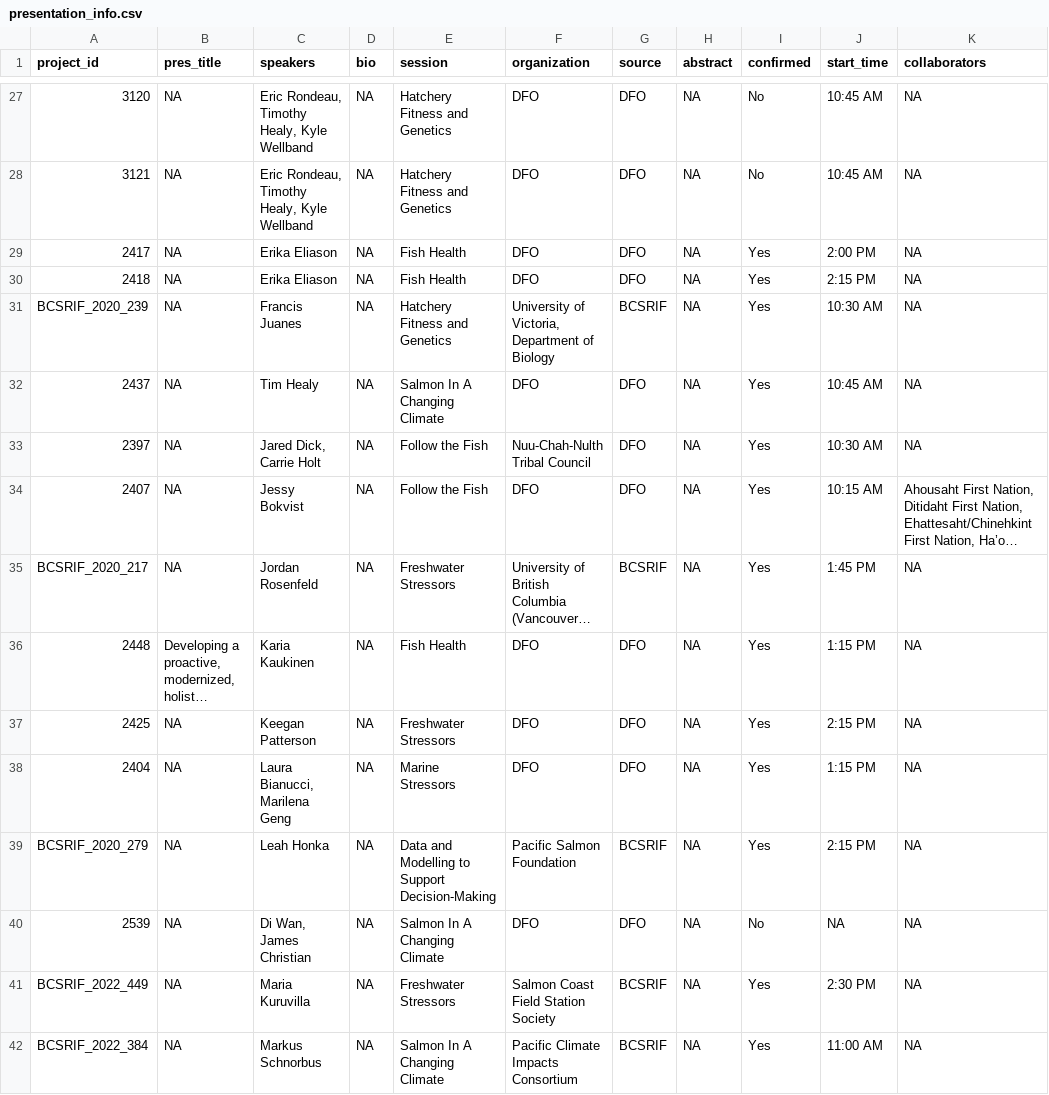
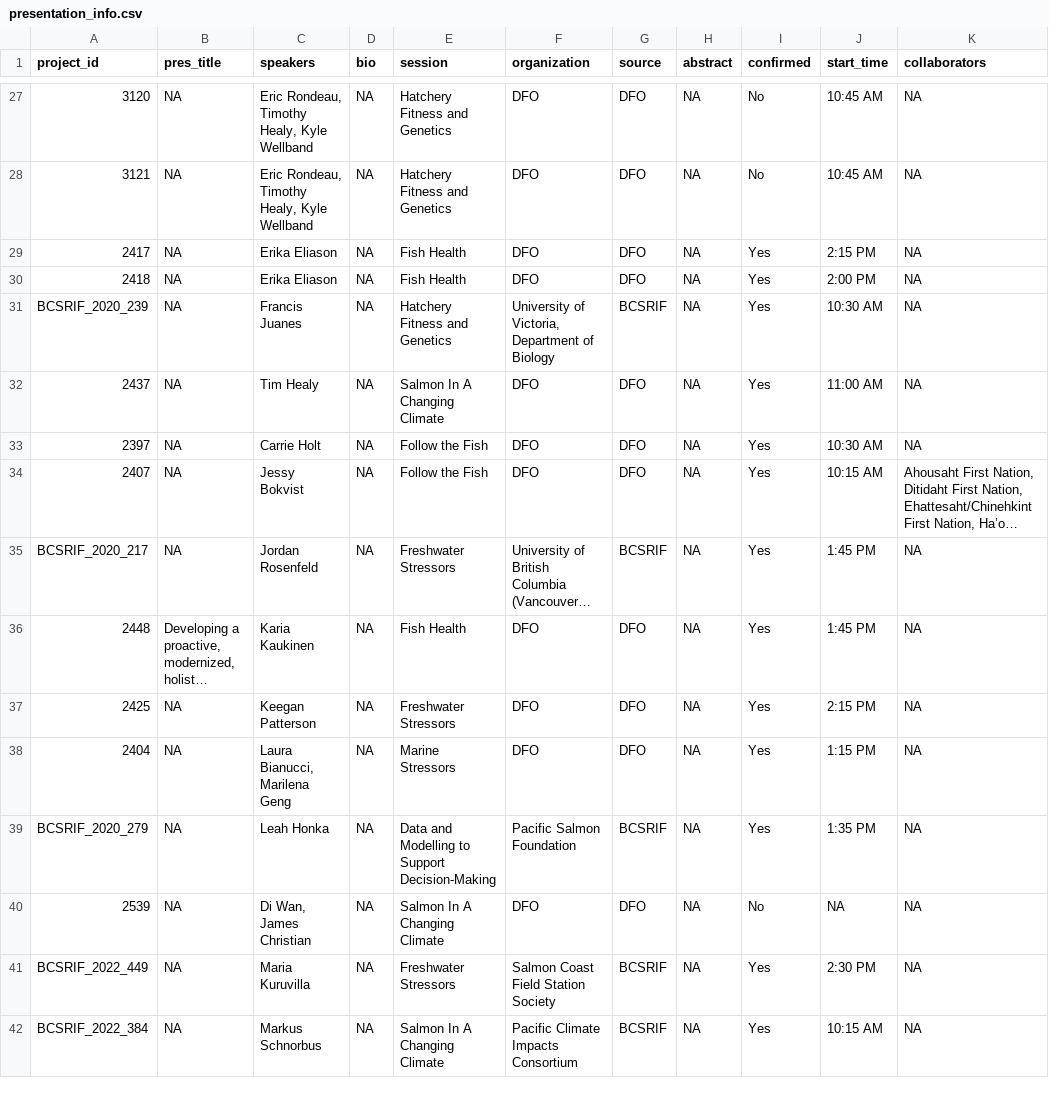
Before and after one commit to ennsjoe/salmon_science_wrap-up_series, a CSV file: data/presentation_info.csv, drawn as a sheet; only a part is shown, gaps mark what is left out; long unchanged cells end in …; the diff covers the shown part only; the diff names each change by its address in the sheet, - before the commit and + after, or states it on an @@ line.

```diff
--- a/data/presentation_info.csv
+++ b/data/presentation_info.csv
-J29 (start_time): 2:00 PM
+J29 (start_time): 2:15 PM
-J30 (start_time): 2:15 PM
+J30 (start_time): 2:00 PM
-J32 (start_time): 10:45 AM
+J32 (start_time): 11:00 AM
-C33 (speakers): Jared Dick, Carrie Holt
+C33 (speakers): Carrie Holt
-F33 (organization): Nuu-Chah-Nulth Tribal Council
+F33 (organization): DFO
-J36 (start_time): 1:15 PM
+J36 (start_time): 1:45 PM
-J39 (start_time): 2:15 PM
+J39 (start_time): 1:35 PM
-J42 (start_time): 11:00 AM
+J42 (start_time): 10:15 AM
```
Also changed, not shown: 15 edited cells elsewhere in this file, 10 other files.
